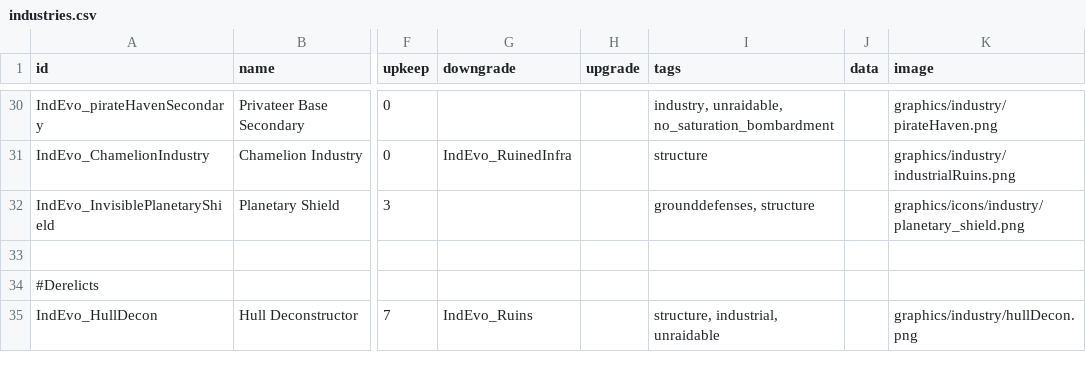
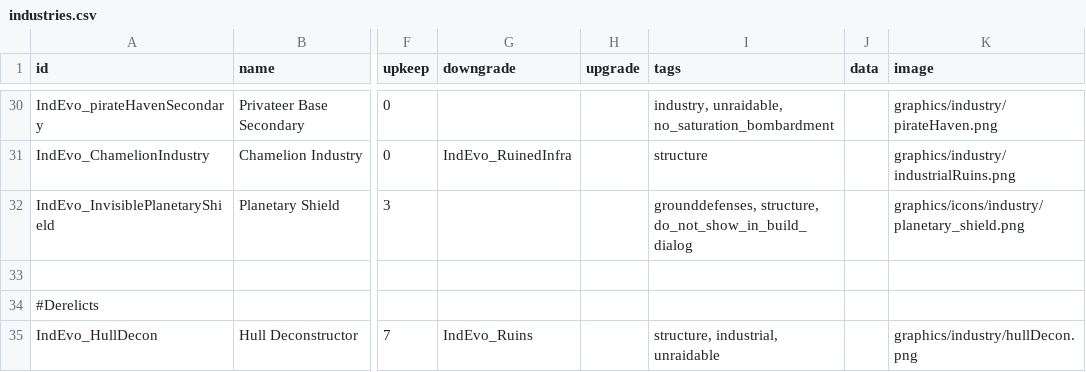
Before and after one commit to SirHartley/Industrial.Evolution, a CSV file: data/campaign/industries.csv, drawn as a sheet; only a part is shown, gaps mark what is left out; the diff names each change by its address in the sheet, - before the commit and + after, or states it on an @@ line.

```diff
--- a/data/campaign/industries.csv
+++ b/data/campaign/industries.csv
-I32 (tags): grounddefenses, structure
+I32 (tags): grounddefenses, structure, do_not_show_in_build_dialog
```
Also changed, not shown: 8 other files.
